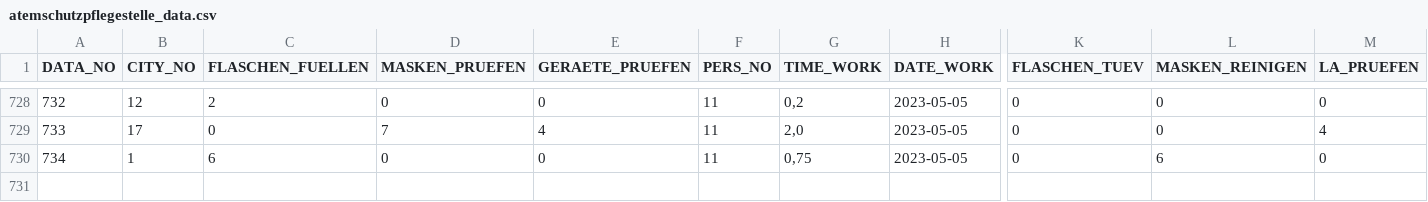
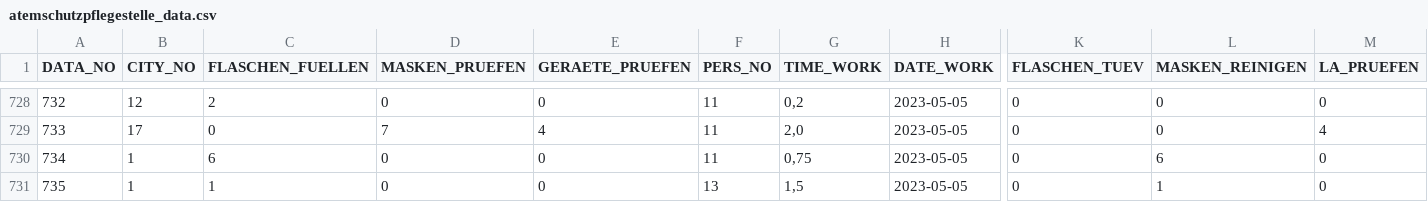
Before and after one commit to MichaelBehringer/AtemschutzDataBackup, a CSV file: atemschutzpflegestelle_data.csv, drawn as a sheet; only a part is shown, gaps mark what is left out; rows hold the shown columns only; the diff names each change by its address in the sheet, - before the commit and + after, or states it on an @@ line.

```diff
--- a/atemschutzpflegestelle_data.csv
+++ b/atemschutzpflegestelle_data.csv
+row 731: 735 | 1 | 1 | 0 | 0 | 13 | 1,5 | 2023-05-05 | 0 | 1 | 0
```
Also changed, not shown: 1 other file.
